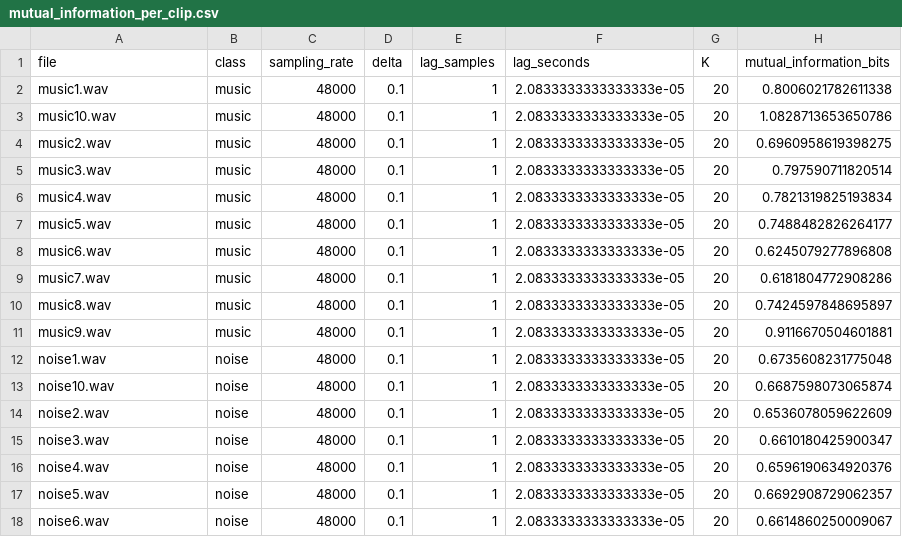
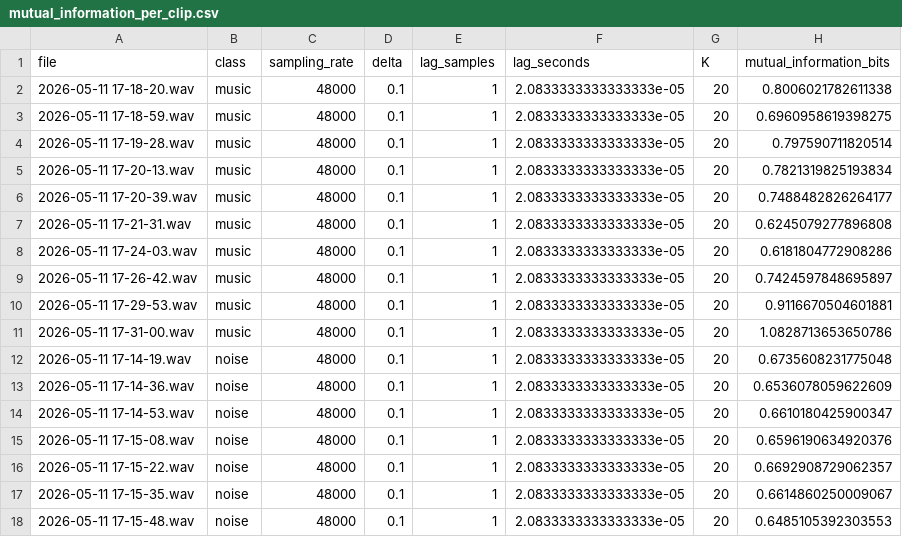
Before and after one commit to PTHung-s/APS-FinalProject, a CSV file: Question3/results/mutual_information_per_clip.csv, drawn as a sheet; only a part is shown; the diff covers the shown part only.

```diff
--- a/Question3/results/mutual_information_per_clip.csv
+++ b/Question3/results/mutual_information_per_clip.csv
@@ -1,18 +1,18 @@
 file,class,sampling_rate,delta,lag_samples,lag_seconds,K,mutual_information_bits
-music1.wav,music,48000,0.1,1,2.0833333333333333e-05,20,0.8006021782611338
-music10.wav,music,48000,0.1,1,2.0833333333333333e-05,20,1.0828713653650786
-music2.wav,music,48000,0.1,1,2.0833333333333333e-05,20,0.6960958619398275
-music3.wav,music,48000,0.1,1,2.0833333333333333e-05,20,0.797590711820514
-music4.wav,music,48000,0.1,1,2.0833333333333333e-05,20,0.7821319825193834
-music5.wav,music,48000,0.1,1,2.0833333333333333e-05,20,0.7488482826264177
-music6.wav,music,48000,0.1,1,2.0833333333333333e-05,20,0.6245079277896808
-music7.wav,music,48000,0.1,1,2.0833333333333333e-05,20,0.6181804772908286
-music8.wav,music,48000,0.1,1,2.0833333333333333e-05,20,0.7424597848695897
-music9.wav,music,48000,0.1,1,2.0833333333333333e-05,20,0.9116670504601881
-noise1.wav,noise,48000,0.1,1,2.0833333333333333e-05,20,0.6735608231775048
-noise10.wav,noise,48000,0.1,1,2.0833333333333333e-05,20,0.6687598073065874
-noise2.wav,noise,48000,0.1,1,2.0833333333333333e-05,20,0.6536078059622609
-noise3.wav,noise,48000,0.1,1,2.0833333333333333e-05,20,0.6610180425900347
-noise4.wav,noise,48000,0.1,1,2.0833333333333333e-05,20,0.6596190634920376
-noise5.wav,noise,48000,0.1,1,2.0833333333333333e-05,20,0.6692908729062357
-noise6.wav,noise,48000,0.1,1,2.0833333333333333e-05,20,0.6614860250009067
+2026-05-11 17-18-20.wav,music,48000,0.1,1,2.0833333333333333e-05,20,0.8006021782611338
+2026-05-11 17-18-59.wav,music,48000,0.1,1,2.0833333333333333e-05,20,0.6960958619398275
+2026-05-11 17-19-28.wav,music,48000,0.1,1,2.0833333333333333e-05,20,0.797590711820514
+2026-05-11 17-20-13.wav,music,48000,0.1,1,2.0833333333333333e-05,20,0.7821319825193834
+2026-05-11 17-20-39.wav,music,48000,0.1,1,2.0833333333333333e-05,20,0.7488482826264177
+2026-05-11 17-21-31.wav,music,48000,0.1,1,2.0833333333333333e-05,20,0.6245079277896808
+2026-05-11 17-24-03.wav,music,48000,0.1,1,2.0833333333333333e-05,20,0.6181804772908286
+2026-05-11 17-26-42.wav,music,48000,0.1,1,2.0833333333333333e-05,20,0.7424597848695897
+2026-05-11 17-29-53.wav,music,48000,0.1,1,2.0833333333333333e-05,20,0.9116670504601881
+2026-05-11 17-31-00.wav,music,48000,0.1,1,2.0833333333333333e-05,20,1.0828713653650786
+2026-05-11 17-14-19.wav,noise,48000,0.1,1,2.0833333333333333e-05,20,0.6735608231775048
+2026-05-11 17-14-36.wav,noise,48000,0.1,1,2.0833333333333333e-05,20,0.6536078059622609
+2026-05-11 17-14-53.wav,noise,48000,0.1,1,2.0833333333333333e-05,20,0.6610180425900347
+2026-05-11 17-15-08.wav,noise,48000,0.1,1,2.0833333333333333e-05,20,0.6596190634920376
+2026-05-11 17-15-22.wav,noise,48000,0.1,1,2.0833333333333333e-05,20,0.6692908729062357
+2026-05-11 17-15-35.wav,noise,48000,0.1,1,2.0833333333333333e-05,20,0.6614860250009067
+2026-05-11 17-15-48.wav,noise,48000,0.1,1,2.0833333333333333e-05,20,0.6485105392303553
```
Also changed, not shown: 120 edited cells elsewhere in this file, Question3/results/entropy_per_clip_delta_0.1.csv, Question3/results/entropy_summary_delta_0.1.csv, 30 other files.
